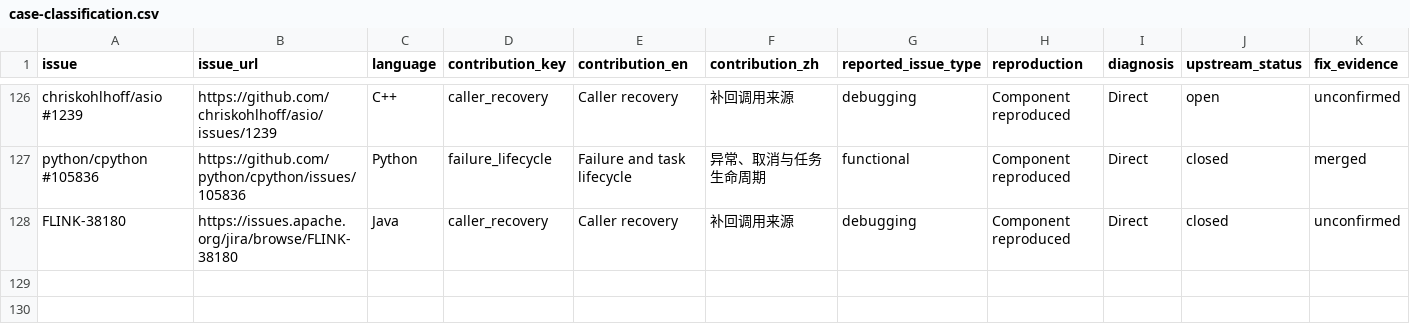
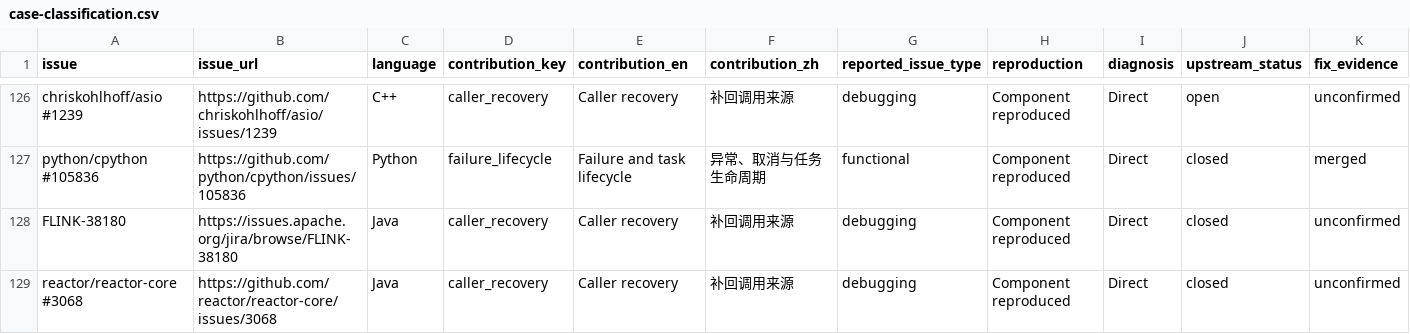
Before and after one commit to fzh0u/coroperf, a CSV file: data/case-classification.csv, drawn as a sheet; only a part is shown, gaps mark what is left out; rows hold the shown columns only; the diff names each change by its address in the sheet, - before the commit and + after, or states it on an @@ line.

Commit message:
Add Reactor scheduler Task creation and interruption case

```diff
--- a/data/case-classification.csv
+++ b/data/case-classification.csv
+row 129: reactor/reactor-core #3068 | https://github.com/reactor/reactor-core/issues/3068 | Java | caller_recovery | Caller recovery | 补回调用来源 | debugging | Component reproduced | Direct | closed | unconfirmed
```
Also changed, not shown: 16 other files.
